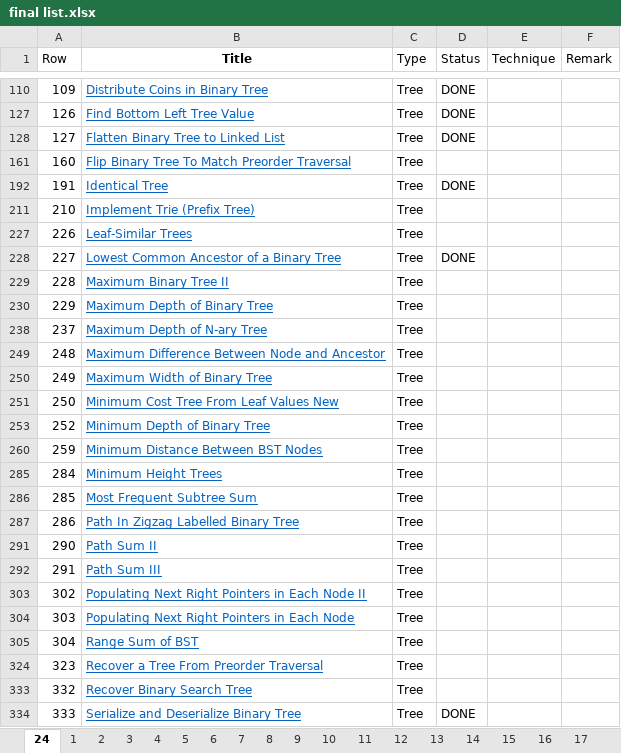
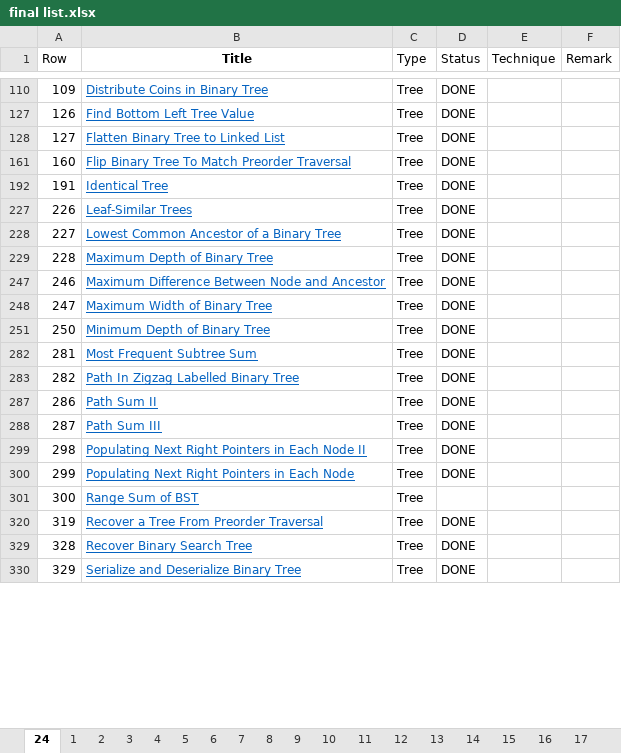
Before and after one commit to kaushalkumar22/idl-datastructure, an Excel workbook: final list.xlsx, sheet 24, drawn as a sheet; only a part is shown, gaps mark what is left out; values as stored, in another font and other column widths than the file's, no borders; removed rows and columns are numbered as before the commit, all else as after; the diff covers the shown part only; the diff names each change by its address in the sheet, - before the commit and + after, or states it on an @@ line.

Commit message:
tree

```diff
--- a/final list.xlsx (sheet 24)
+++ b/final list.xlsx (sheet 24)
-D161 (Status): (empty)
+D161 (Status): DONE
-row 211: 210 | Implement Trie (Prefix Tree) | Tree
-D227 (Status): (empty)
+D227 (Status): DONE
-B229 (Title): Maximum Binary Tree II
+B229 (Title): Maximum Depth of Binary Tree
-D229 (Status): (empty)
+D229 (Status): DONE
-row 230: 229 | Maximum Depth of Binary Tree | Tree
-row 238: 237 | Maximum Depth of N-ary Tree | Tree
-A247 (Row): 248
+A247 (Row): 246
-D247:D248 (Status): (empty)
+D247:D248 (Status): DONE
-A248 (Row): 249
+A248 (Row): 247
-B251 (Title): Minimum Cost Tree From Leaf Values New
+B251 (Title): Minimum Depth of Binary Tree
-D251 (Status): (empty)
+D251 (Status): DONE
-row 253: 252 | Minimum Depth of Binary Tree | Tree
-row 260: 259 | Minimum Distance Between BST Nodes | Tree
-row 285: 284 | Minimum Height Trees | Tree
-A282 (Row): 285
+A282 (Row): 281
-D282 (Status): (empty)
+D282 (Status): DONE
+row 283: 282 | Path In Zigzag Labelled Binary Tree | Tree | DONE
-B287 (Title): Path In Zigzag Labelled Binary Tree
+B287 (Title): Path Sum II
-D287 (Status): (empty)
+D287 (Status): DONE
-row 291: 290 | Path Sum II | Tree
-A288 (Row): 291
+A288 (Row): 287
-D288 (Status): (empty)
+D288 (Status): DONE
-A299 (Row): 302
+A299 (Row): 298
-D299:D300 (Status): (empty)
+D299:D300 (Status): DONE
-A300 (Row): 303
+A300 (Row): 299
-A301 (Row): 304
+A301 (Row): 300
-A320 (Row): 323
+A320 (Row): 319
-D320 (Status): (empty)
+D320 (Status): DONE
-A329 (Row): 332
+A329 (Row): 328
-D329 (Status): (empty)
+D329 (Status): DONE
-A330 (Row): 333
+A330 (Row): 329
```
Also changed, not shown: 1 hidden or unhidden row and 10 edited cells elsewhere in this sheet, hidden cells, 24 other files.
